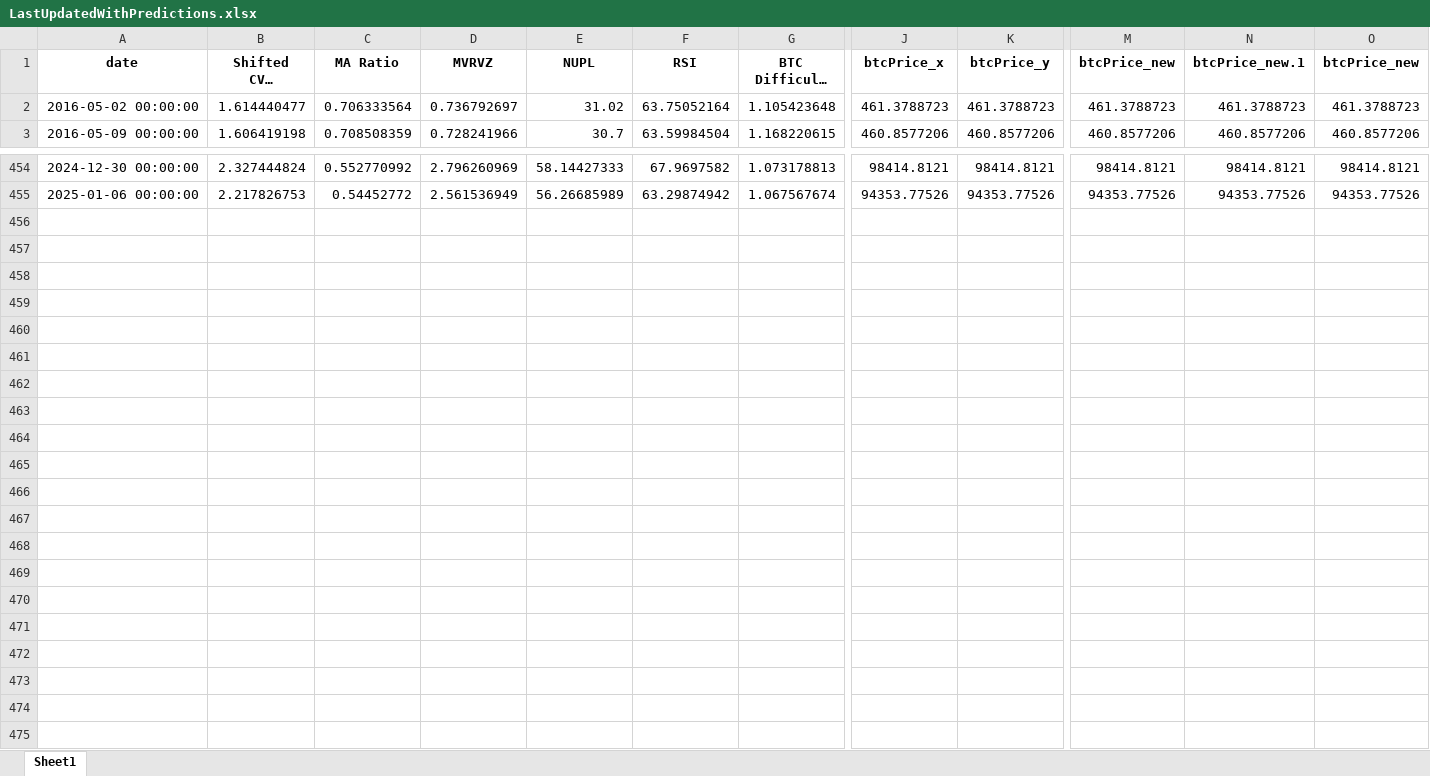
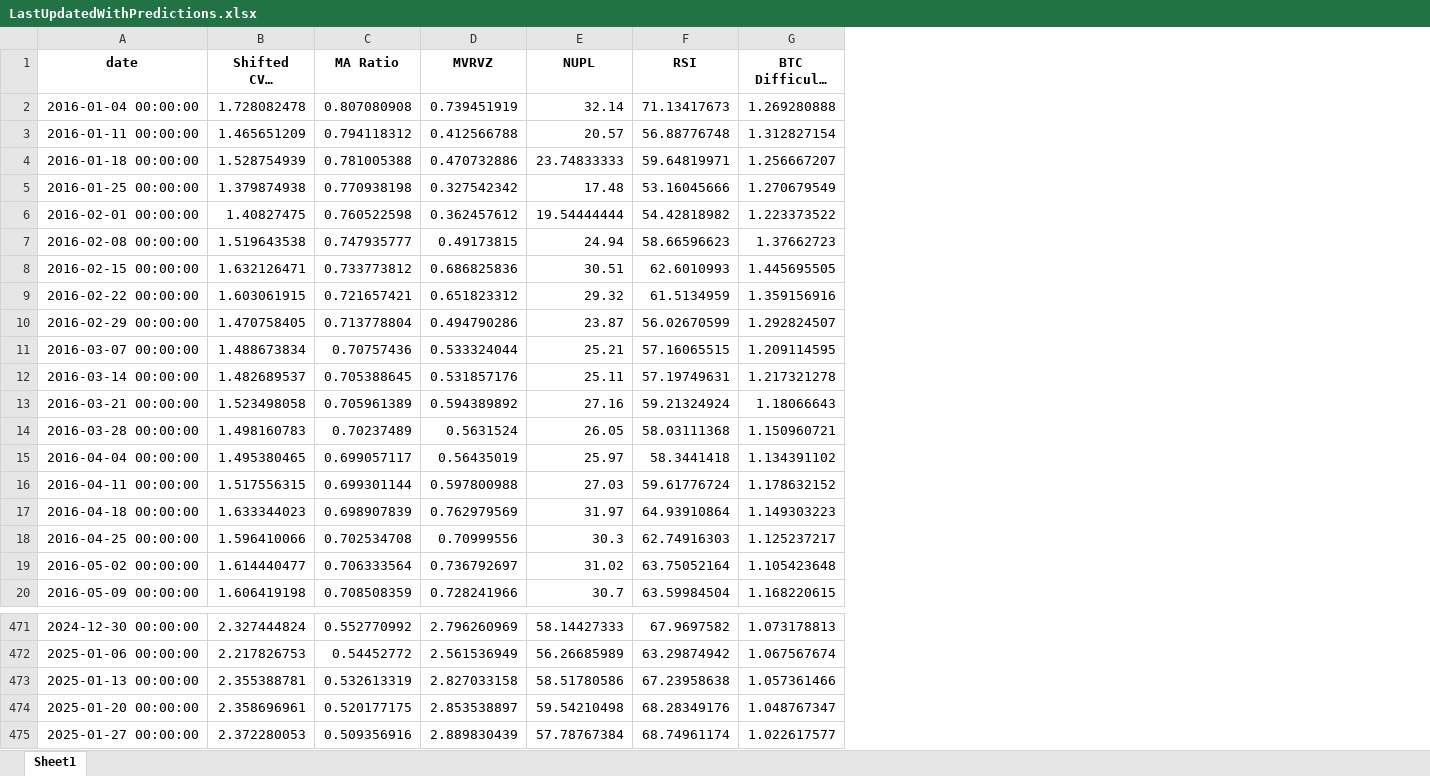
Before and after one commit to BenjiFaccin/eclipsev2, an Excel workbook: static/assets/LastUpdatedWithPredictions.xlsx, sheet Sheet1, drawn as a sheet; only a part is shown, gaps mark what is left out; long unchanged cells end in …; values as stored, in another font and other column widths than the file's, no borders; removed rows and columns are numbered as before the commit, all else as after; rows hold the shown columns only; the diff names each change by its address in the sheet, - before the commit and + after, or states it on an @@ line.

```diff
--- a/static/assets/LastUpdatedWithPredictions.xlsx (sheet Sheet1)
+++ b/static/assets/LastUpdatedWithPredictions.xlsx (sheet Sheet1)
-column J (btcPrice_x), rows 2-3: 461.3788723 | 460.8577206; rows 454-455: 98414.8121 | 94353.77526
-column K (btcPrice_y), rows 2-3: 461.3788723 | 460.8577206; rows 454-455: 98414.8121 | 94353.77526
-column M (btcPrice_new), rows 2-3: 461.3788723 | 460.8577206; rows 454-455: 98414.8121 | 94353.77526
-column N (btcPrice_new.1), rows 2-3: 461.3788723 | 460.8577206; rows 454-455: 98414.8121 | 94353.77526
-column O (btcPrice_new), rows 2-3: 461.3788723 | 460.8577206; rows 454-455: 98414.8121 | 94353.77526
+row 2: 2016-01-04 00:00:00 | 1.728082478 | 0.807080908 | 0.739451919 | 32.14 | 71.13417673 | 1.269280888
+row 3: 2016-01-11 00:00:00 | 1.465651209 | 0.794118312 | 0.412566788 | 20.57 | 56.88776748 | 1.312827154
+row 4: 2016-01-18 00:00:00 | 1.528754939 | 0.781005388 | 0.470732886 | 23.74833333 | 59.64819971 | 1.256667207
+row 5: 2016-01-25 00:00:00 | 1.379874938 | 0.770938198 | 0.327542342 | 17.48 | 53.16045666 | 1.270679549
+row 6: 2016-02-01 00:00:00 | 1.40827475 | 0.760522598 | 0.362457612 | 19.54444444 | 54.42818982 | 1.223373522
+row 7: 2016-02-08 00:00:00 | 1.519643538 | 0.747935777 | 0.49173815 | 24.94 | 58.66596623 | 1.37662723
+row 8: 2016-02-15 00:00:00 | 1.632126471 | 0.733773812 | 0.686825836 | 30.51 | 62.6010993 | 1.445695505
+row 9: 2016-02-22 00:00:00 | 1.603061915 | 0.721657421 | 0.651823312 | 29.32 | 61.5134959 | 1.359156916
+row 10: 2016-02-29 00:00:00 | 1.470758405 | 0.713778804 | 0.494790286 | 23.87 | 56.02670599 | 1.292824507
+row 11: 2016-03-07 00:00:00 | 1.488673834 | 0.70757436 | 0.533324044 | 25.21 | 57.16065515 | 1.209114595
+row 12: 2016-03-14 00:00:00 | 1.482689537 | 0.705388645 | 0.531857176 | 25.11 | 57.19749631 | 1.217321278
+row 13: 2016-03-21 00:00:00 | 1.523498058 | 0.705961389 | 0.594389892 | 27.16 | 59.21324924 | 1.18066643
+row 14: 2016-03-28 00:00:00 | 1.498160783 | 0.70237489 | 0.5631524 | 26.05 | 58.03111368 | 1.150960721
+row 15: 2016-04-04 00:00:00 | 1.495380465 | 0.699057117 | 0.56435019 | 25.97 | 58.3441418 | 1.134391102
+row 16: 2016-04-11 00:00:00 | 1.517556315 | 0.699301144 | 0.597800988 | 27.03 | 59.61776724 | 1.178632152
+row 17: 2016-04-18 00:00:00 | 1.633344023 | 0.698907839 | 0.762979569 | 31.97 | 64.93910864 | 1.149303223
+row 18: 2016-04-25 00:00:00 | 1.596410066 | 0.702534708 | 0.70999556 | 30.3 | 62.74916303 | 1.125237217
+row 473: 2025-01-13 00:00:00 | 2.355388781 | 0.532613319 | 2.827033158 | 58.51780586 | 67.23958638 | 1.057361466
+row 474: 2025-01-20 00:00:00 | 2.358696961 | 0.520177175 | 2.853538897 | 59.54210498 | 68.28349176 | 1.048767347
+row 475: 2025-01-27 00:00:00 | 2.372280053 | 0.509356916 | 2.889830439 | 57.78767384 | 68.74961174 | 1.022617577
```
Also changed, not shown: 9 other files.
